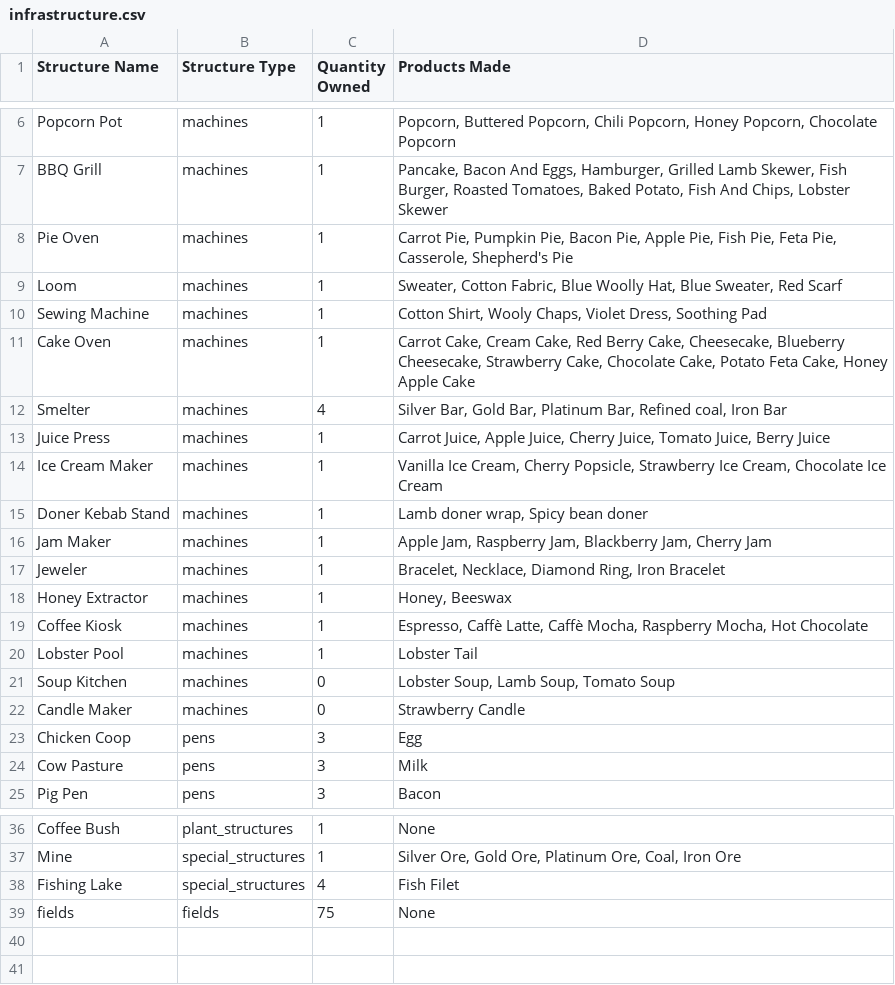
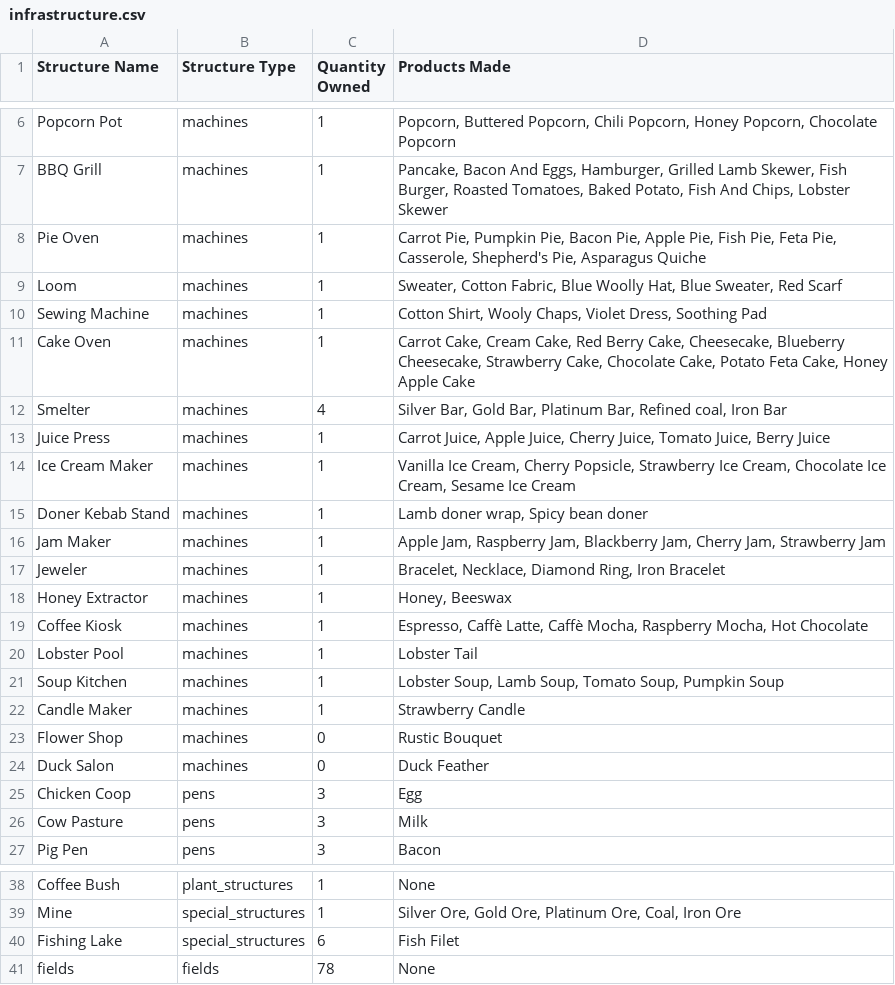
Before and after one commit to tyboro2002/hay_day_ecosystem, a CSV file: exports/infrastructure.csv, drawn as a sheet; only a part is shown, gaps mark what is left out.

```diff
--- a/exports/infrastructure.csv
+++ b/exports/infrastructure.csv
@@ -7,3 +7,3 @@ Popcorn Pot,machines,1,"Popcorn, Buttered Popcorn, Chili Popcorn, Honey Popcorn,
 BBQ Grill,machines,1,"Pancake, Bacon And Eggs, Hamburger, Grilled Lamb Skewer, Fish Burger, Roasted Tomatoes, Baked Potato, Fish And Chips, Lobster Skewer"
-Pie Oven,machines,1,"Carrot Pie, Pumpkin Pie, Bacon Pie, Apple Pie, Fish Pie, Feta Pie, Casserole, Shepherd's Pie"
+Pie Oven,machines,1,"Carrot Pie, Pumpkin Pie, Bacon Pie, Apple Pie, Fish Pie, Feta Pie, Casserole, Shepherd's Pie, Asparagus Quiche"
 Loom,machines,1,"Sweater, Cotton Fabric, Blue Woolly Hat, Blue Sweater, Red Scarf"
@@ -13,5 +13,5 @@ Smelter,machines,4,"Silver Bar, Gold Bar, Platinum Bar, Refined coal, Iron Bar"
 Juice Press,machines,1,"Carrot Juice, Apple Juice, Cherry Juice, Tomato Juice, Berry Juice"
-Ice Cream Maker,machines,1,"Vanilla Ice Cream, Cherry Popsicle, Strawberry Ice Cream, Chocolate Ice Cream"
+Ice Cream Maker,machines,1,"Vanilla Ice Cream, Cherry Popsicle, Strawberry Ice Cream, Chocolate Ice Cream, Sesame Ice Cream"
 Doner Kebab Stand,machines,1,"Lamb doner wrap, Spicy bean doner"
-Jam Maker,machines,1,"Apple Jam, Raspberry Jam, Blackberry Jam, Cherry Jam"
+Jam Maker,machines,1,"Apple Jam, Raspberry Jam, Blackberry Jam, Cherry Jam, Strawberry Jam"
 Jeweler,machines,1,"Bracelet, Necklace, Diamond Ring, Iron Bracelet"
@@ -20,4 +20,6 @@ Coffee Kiosk,machines,1,"Espresso, Caffè Latte, Caffè Mocha, Raspberry Mocha,
 Lobster Pool,machines,1,Lobster Tail
-Soup Kitchen,machines,0,"Lobster Soup, Lamb Soup, Tomato Soup"
-Candle Maker,machines,0,Strawberry Candle
+Soup Kitchen,machines,1,"Lobster Soup, Lamb Soup, Tomato Soup, Pumpkin Soup"
+Candle Maker,machines,1,Strawberry Candle
+Flower Shop,machines,0,Rustic Bouquet
+Duck Salon,machines,0,Duck Feather
 Chicken Coop,pens,3,Egg
@@ -37,3 +39,3 @@ Coffee Bush,plant_structures,1,None
 Mine,special_structures,1,"Silver Ore, Gold Ore, Platinum Ore, Coal, Iron Ore"
-Fishing Lake,special_structures,4,Fish Filet
-fields,fields,75,None
+Fishing Lake,special_structures,6,Fish Filet
+fields,fields,78,None
```
Also changed, not shown: exports/items.csv, 34 other files.
